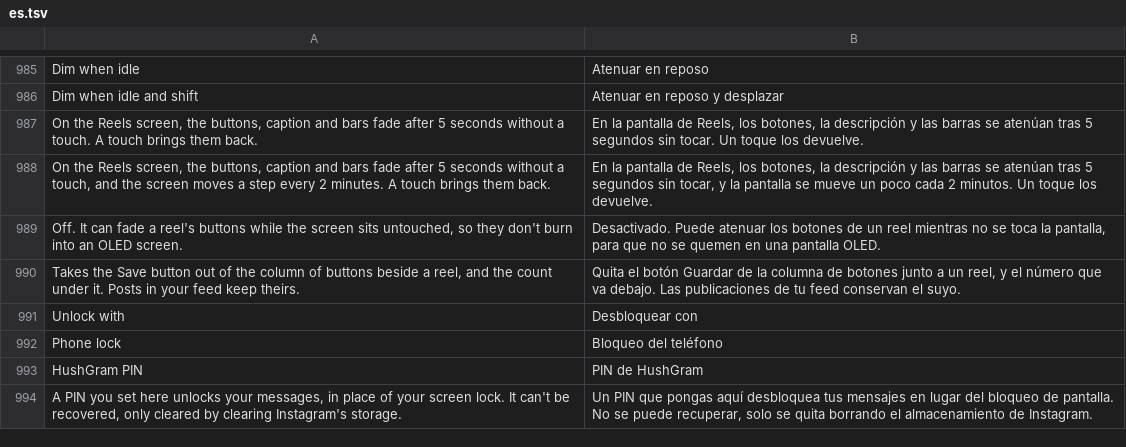
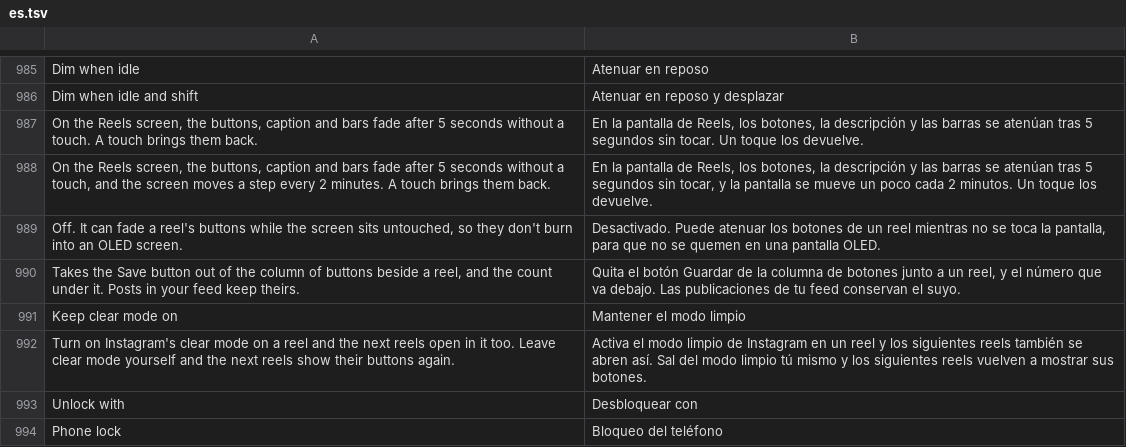
Before and after one commit to Aholicknight/HushGram, a TSV file: extensions/shared/library/src/main/l10n/es.tsv, drawn as a sheet; only a part is shown, gaps mark what is left out; the shorter side is filled out with more unchanged rows; the diff names each change by its address in the sheet, - before the commit and + after, or states it on an @@ line.

```diff
--- a/extensions/shared/library/src/main/l10n/es.tsv
+++ b/extensions/shared/library/src/main/l10n/es.tsv
+row 991: Keep clear mode on | Mantener el modo limpio
+row 992: Turn on Instagram's clear mode on a reel and the next reels open in it too. Leave clear mode yourself and the next reels show their buttons again. | Activa el modo limpio de Instagram en un reel y los siguientes reels también se abren así. Sal del modo limpio tú mismo y los siguientes reels vuelven a mostrar sus botones.
```
Also changed, not shown: extensions/shared/library/src/main/l10n/de.tsv, extensions/shared/library/src/main/l10n/in.tsv, 19 other files.
